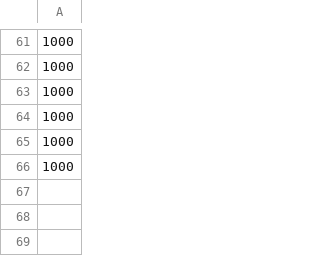
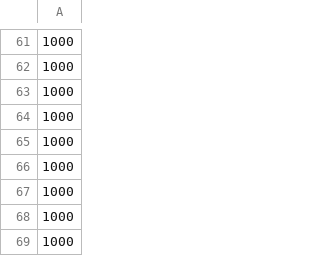
Before and after one commit to RASC-AL-2024/SwarmSim, a CSV file: resourceData.csv, drawn as a sheet; only a part is shown, gaps mark what is left out; the diff names each change by its address in the sheet, - before the commit and + after, or states it on an @@ line.

```diff
--- a/resourceData.csv
+++ b/resourceData.csv
+row 67: 1000
+row 68: 1000
+row 69: 1000
```
Also changed, not shown: 1 other file.
